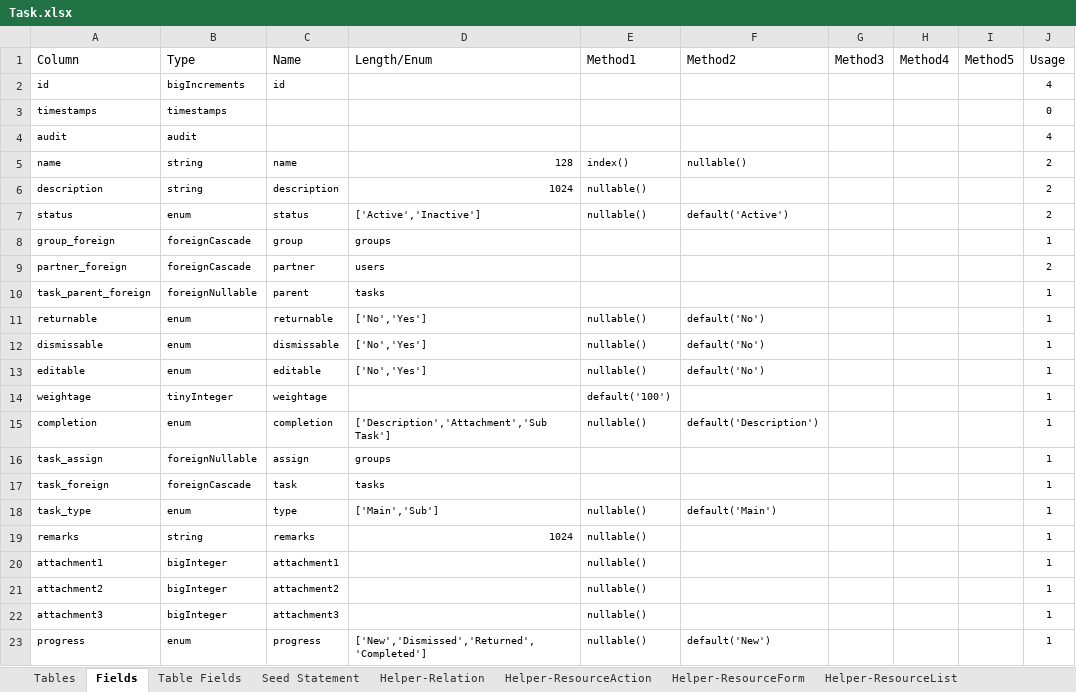
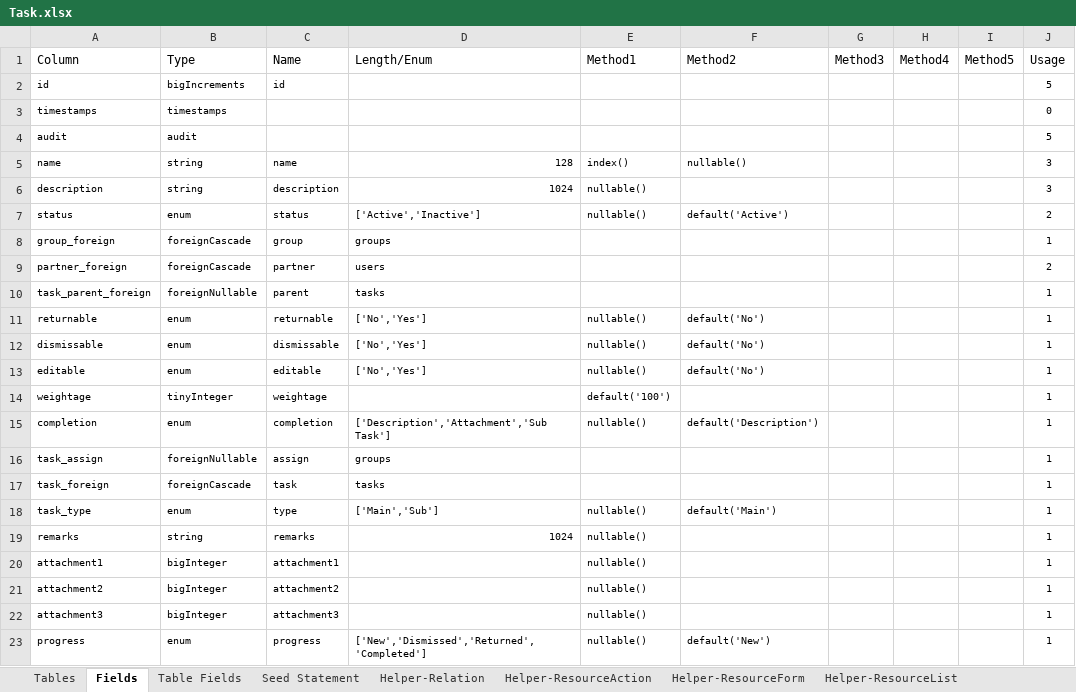
Before and after one commit to MilestoneInnovativeTechnologies/Task, an Excel workbook: Task.xlsx, sheet Fields, drawn as a sheet; values as stored, in another font and other column widths than the file's, no borders; conditional formats and table styles not drawn; the diff names each change by its address in the sheet, - before the commit and + after, or states it on an @@ line.

```diff
--- a/Task.xlsx (sheet Fields)
+++ b/Task.xlsx (sheet Fields)
-J2 (Usage): 4
+J2 (Usage): 5
-J4 (Usage): 4
+J4 (Usage): 5
-J5:J6 (Usage): 2
+J5:J6 (Usage): 3
```
Also changed, not shown: sheet Table Fields, sheet Tables, hidden cells, 33 other files.
